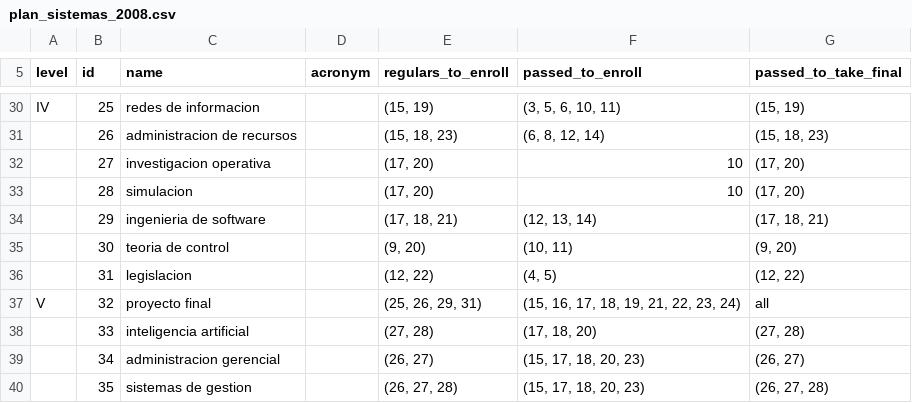
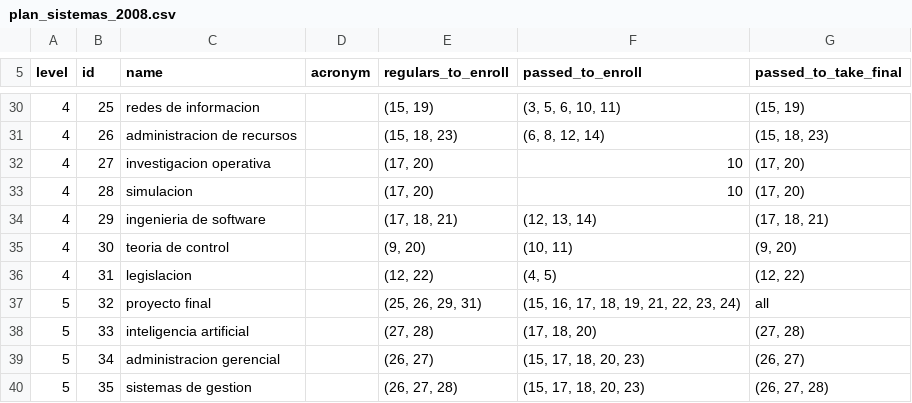
Before and after one commit to RomeroCarranzaEmiliano/FRCdigest, a CSV file: app/digest/data/static/plan_sistemas_2008.csv, drawn as a sheet; only a part is shown, gaps mark what is left out; the diff covers the shown part only; the diff names each change by its address in the sheet, - before the commit and + after, or states it on an @@ line.

```diff
--- a/app/digest/data/static/plan_sistemas_2008.csv
+++ b/app/digest/data/static/plan_sistemas_2008.csv
-A30 (level): IV
+A30 (level): 4
-A31:A36 (level): (empty)
+A31:A36 (level): 4
-A37 (level): V
+A37 (level): 5
-A38:A40 (level): (empty)
+A38:A40 (level): 5
```
Also changed, not shown: 26 edited cells elsewhere in this file, 3 other files.
